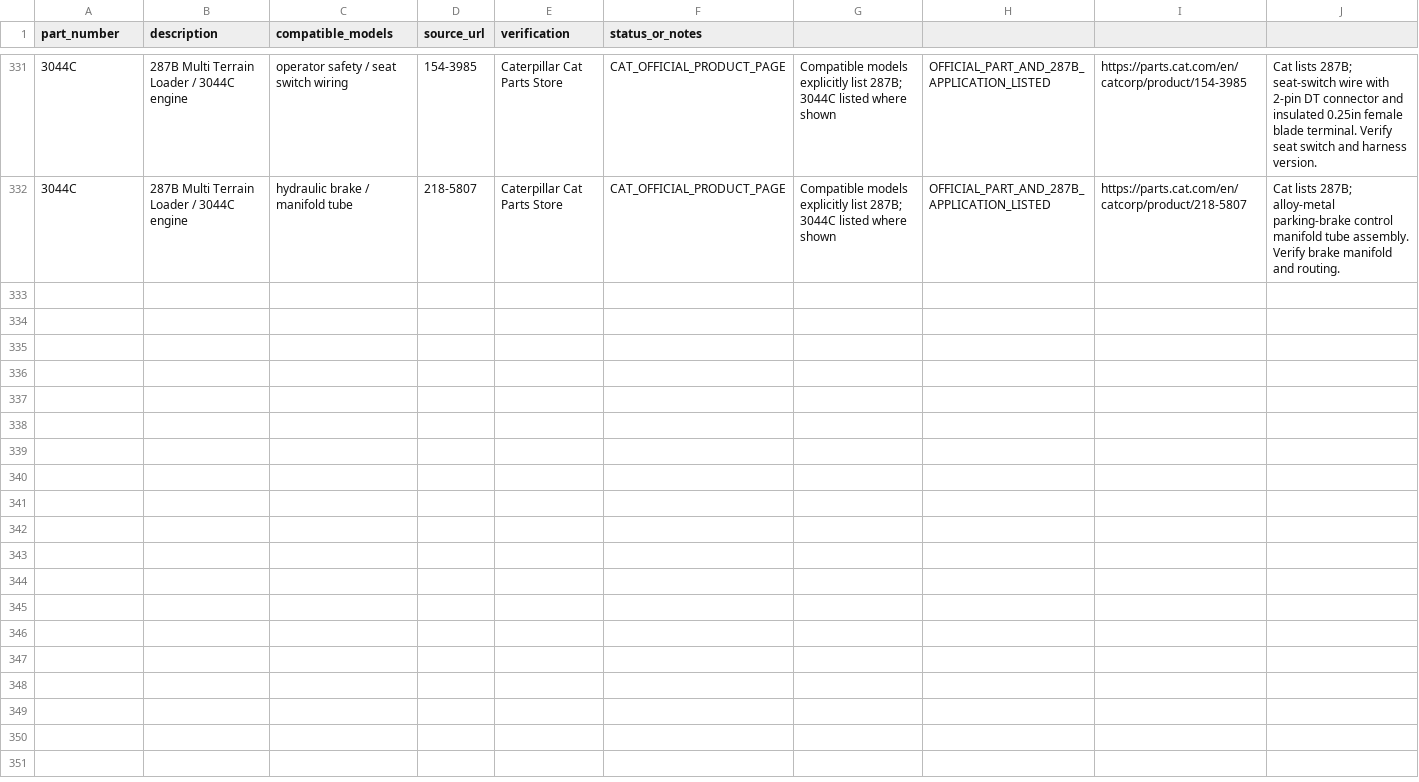
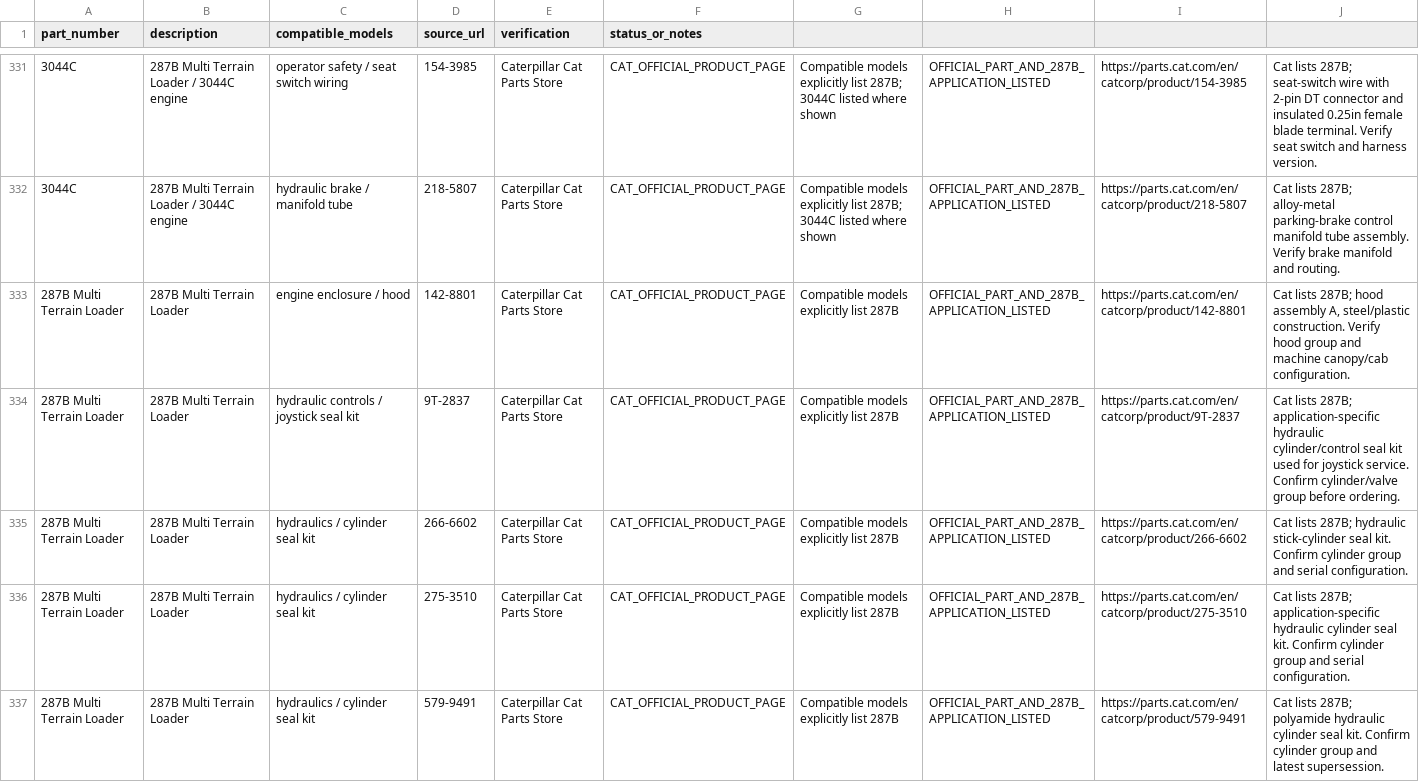
Before and after one commit to saeed860/Amoot-Machine, a CSV file: data/cat-287b-official-parts-verification-2026-11-25.csv, drawn as a sheet; only a part is shown, gaps mark what is left out; the diff names each change by its address in the sheet, - before the commit and + after, or states it on an @@ line.

Commit message:
catalog: verify five Cat 287B hood and hydraulic seal kits

```diff
--- a/data/cat-287b-official-parts-verification-2026-11-25.csv
+++ b/data/cat-287b-official-parts-verification-2026-11-25.csv
+row 333: 287B Multi Terrain Loader | 287B Multi Terrain Loader | engine enclosure / hood | 142-8801 | Caterpillar Cat Parts Store | CAT_OFFICIAL_PRODUCT_PAGE | Compatible models explicitly list 287B | OFFICIAL_PART_AND_287B_APPLICATION_LISTED | https://parts.cat.com/en/catcorp/product/142-8801 | Cat lists 287B; hood assembly A, steel/plastic construction. Verify hood group and machine canopy/cab configuration.
+row 334: 287B Multi Terrain Loader | 287B Multi Terrain Loader | hydraulic controls / joystick seal kit | 9T-2837 | Caterpillar Cat Parts Store | CAT_OFFICIAL_PRODUCT_PAGE | Compatible models explicitly list 287B | OFFICIAL_PART_AND_287B_APPLICATION_LISTED | https://parts.cat.com/en/catcorp/product/9T-2837 | Cat lists 287B; application-specific hydraulic cylinder/control seal kit used for joystick service. Confirm cylinder/valve group before ordering.
+row 335: 287B Multi Terrain Loader | 287B Multi Terrain Loader | hydraulics / cylinder seal kit | 266-6602 | Caterpillar Cat Parts Store | CAT_OFFICIAL_PRODUCT_PAGE | Compatible models explicitly list 287B | OFFICIAL_PART_AND_287B_APPLICATION_LISTED | https://parts.cat.com/en/catcorp/product/266-6602 | Cat lists 287B; hydraulic stick-cylinder seal kit. Confirm cylinder group and serial configuration.
+row 336: 287B Multi Terrain Loader | 287B Multi Terrain Loader | hydraulics / cylinder seal kit | 275-3510 | Caterpillar Cat Parts Store | CAT_OFFICIAL_PRODUCT_PAGE | Compatible models explicitly list 287B | OFFICIAL_PART_AND_287B_APPLICATION_LISTED | https://parts.cat.com/en/catcorp/product/275-3510 | Cat lists 287B; application-specific hydraulic cylinder seal kit. Confirm cylinder group and serial configuration.
+row 337: 287B Multi Terrain Loader | 287B Multi Terrain Loader | hydraulics / cylinder seal kit | 579-9491 | Caterpillar Cat Parts Store | CAT_OFFICIAL_PRODUCT_PAGE | Compatible models explicitly list 287B | OFFICIAL_PART_AND_287B_APPLICATION_LISTED | https://parts.cat.com/en/catcorp/product/579-9491 | Cat lists 287B; polyamide hydraulic cylinder seal kit. Confirm cylinder group and latest supersession.
```
